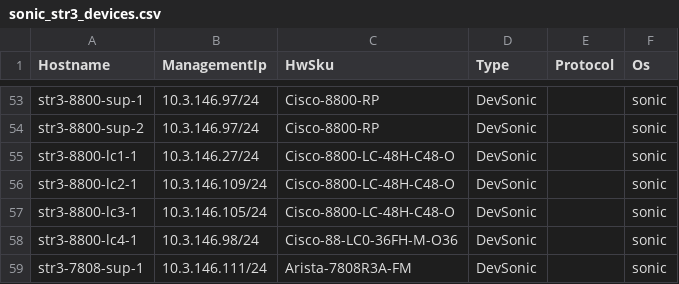
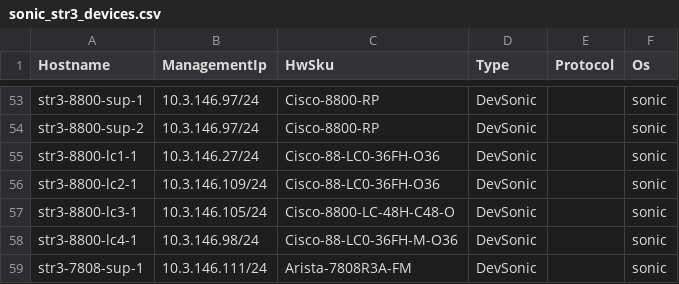
Before and after one commit to lolyu/sonic-mgmt, a CSV file: ansible/files/sonic_str3_devices.csv, drawn as a sheet; only a part is shown, gaps mark what is left out.

```diff
--- a/ansible/files/sonic_str3_devices.csv
+++ b/ansible/files/sonic_str3_devices.csv
@@ -54,4 +54,4 @@ str3-8800-sup-1,10.3.146.97/24,Cisco-8800-RP,DevSonic,,sonic
 str3-8800-sup-2,10.3.146.97/24,Cisco-8800-RP,DevSonic,,sonic
-str3-8800-lc1-1,10.3.146.27/24,Cisco-8800-LC-48H-C48-O,DevSonic,,sonic
-str3-8800-lc2-1,10.3.146.109/24,Cisco-8800-LC-48H-C48-O,DevSonic,,sonic
+str3-8800-lc1-1,10.3.146.27/24,Cisco-88-LC0-36FH-O36,DevSonic,,sonic
+str3-8800-lc2-1,10.3.146.109/24,Cisco-88-LC0-36FH-O36,DevSonic,,sonic
 str3-8800-lc3-1,10.3.146.105/24,Cisco-8800-LC-48H-C48-O,DevSonic,,sonic
```
Also changed, not shown: ansible/files/sonic_bjw2_devices.csv, ansible/files/sonic_str3_links.csv, 2 other files.
